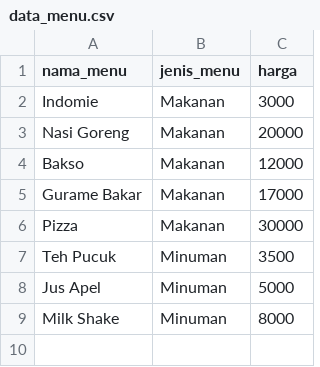
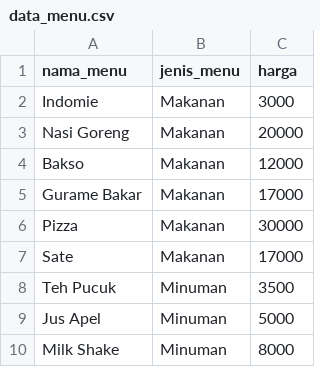
Before and after one commit to Dzoel31/project-kasir, a CSV file: Kasir/data/data_menu.csv, drawn as a sheet; the diff names each change by its address in the sheet, - before the commit and + after, or states it on an @@ line.

```diff
--- a/Kasir/data/data_menu.csv
+++ b/Kasir/data/data_menu.csv
+row 7: Sate | Makanan | 17000
```
Also changed, not shown: Kasir/data/daftar_pengunjung.csv, 3 other files.
